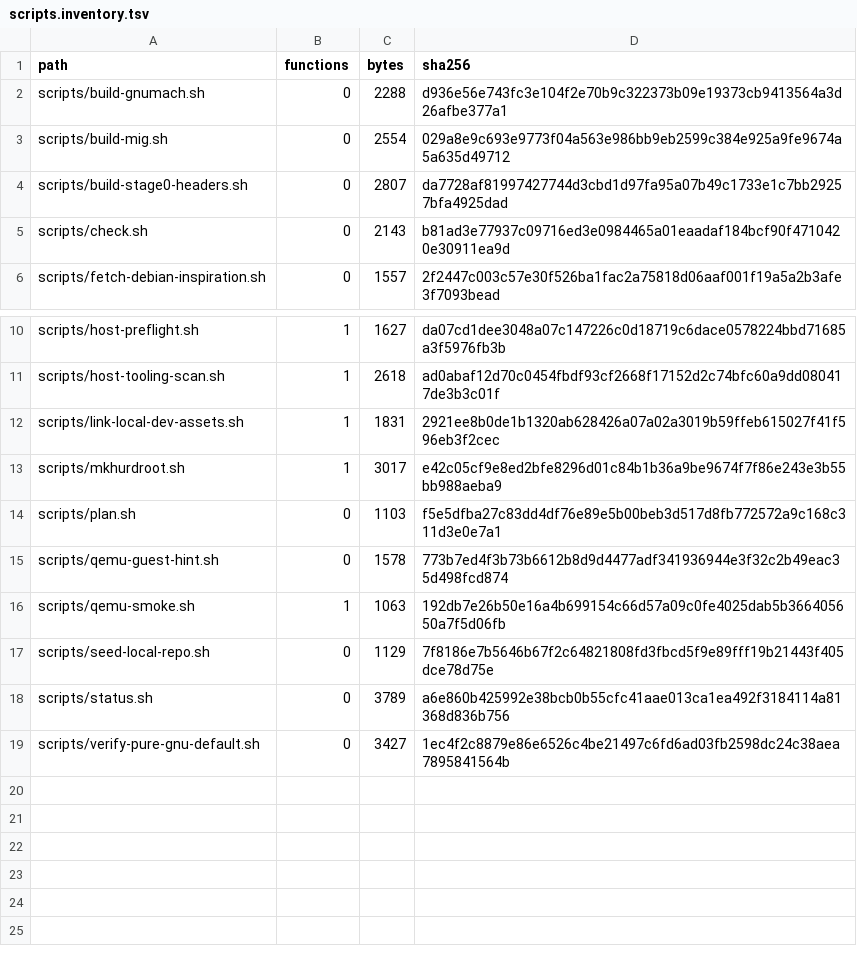
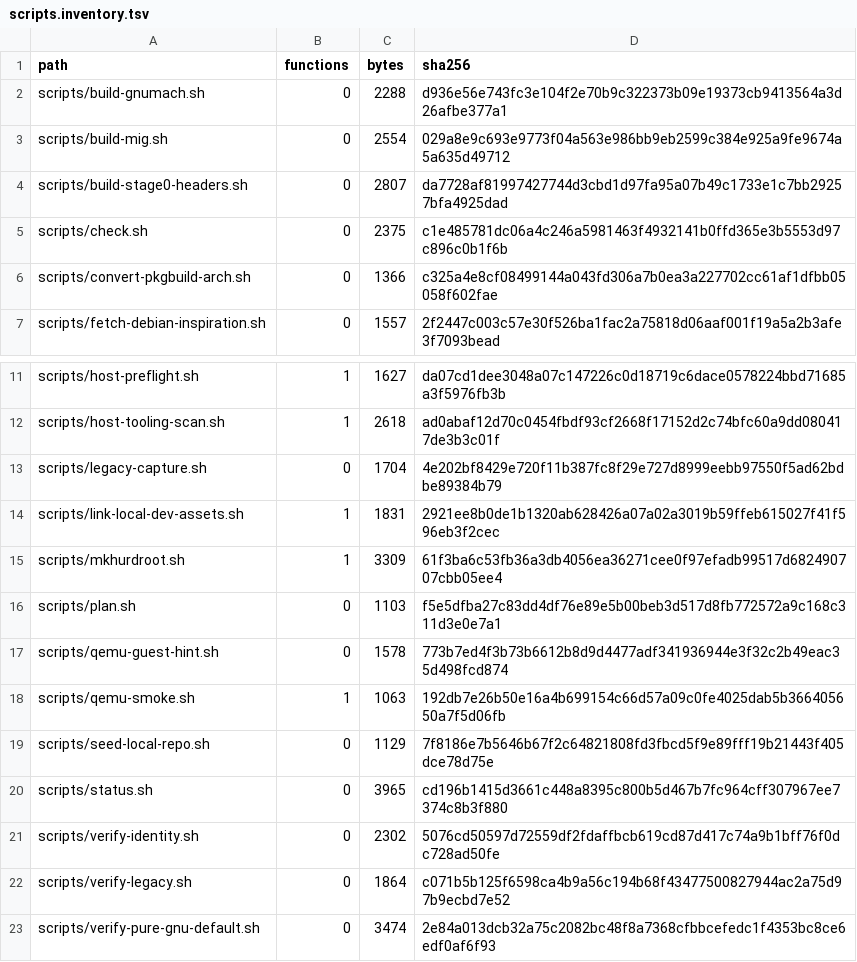
Before and after one commit to Oichkatzelesfrettschen/Arch_Hurd, a TSV file: analysis/maps/scripts.inventory.tsv, drawn as a sheet; only a part is shown, gaps mark what is left out.

```diff
--- a/analysis/maps/scripts.inventory.tsv
+++ b/analysis/maps/scripts.inventory.tsv
@@ -4,3 +4,4 @@ scripts/build-mig.sh	0	2554	029a8e9c693e9773f04a563e986bb9eb2599c384e925a9fe9674
 scripts/build-stage0-headers.sh	0	2807	da7728af81997427744d3cbd1d97fa95a07b49c1733e1c7bb29257bfa4925dad
-scripts/check.sh	0	2143	b81ad3e77937c09716ed3e0984465a01eaadaf184bcf90f4710420e30911ea9d
+scripts/check.sh	0	2375	c1e485781dc06a4c246a5981463f4932141b0ffd365e3b5553d97c896c0b1f6b
+scripts/convert-pkgbuild-arch.sh	0	1366	c325a4e8cf08499144a043fd306a7b0ea3a227702cc61af1dfbb05058f602fae
 scripts/fetch-debian-inspiration.sh	0	1557	2f2447c003c57e30f526ba1fac2a75818d06aaf001f19a5a2b3afe3f7093bead
@@ -11,4 +12,5 @@ scripts/host-preflight.sh	1	1627	da07cd1dee3048a07c147226c0d18719c6dace0578224bb
 scripts/host-tooling-scan.sh	1	2618	ad0abaf12d70c0454fbdf93cf2668f17152d2c74bfc60a9dd080417de3b3c01f
+scripts/legacy-capture.sh	0	1704	4e202bf8429e720f11b387fc8f29e727d8999eebb97550f5ad62bdbe89384b79
 scripts/link-local-dev-assets.sh	1	1831	2921ee8b0de1b1320ab628426a07a02a3019b59ffeb615027f41f596eb3f2cec
-scripts/mkhurdroot.sh	1	3017	e42c05cf9e8ed2bfe8296d01c84b1b36a9be9674f7f86e243e3b55bb988aeba9
+scripts/mkhurdroot.sh	1	3309	61f3ba6c53fb36a3db4056ea36271cee0f97efadb99517d682490707cbb05ee4
 scripts/plan.sh	0	1103	f5e5dfba27c83dd4df76e89e5b00beb3d517d8fb772572a9c168c311d3e0e7a1
@@ -17,3 +19,5 @@ scripts/qemu-smoke.sh	1	1063	192db7e26b50e16a4b699154c66d57a09c0fe4025dab5b36640
 scripts/seed-local-repo.sh	0	1129	7f8186e7b5646b67f2c64821808fd3fbcd5f9e89fff19b21443f405dce78d75e
-scripts/status.sh	0	3789	a6e860b425992e38bcb0b55cfc41aae013ca1ea492f3184114a81368d836b756
-scripts/verify-pure-gnu-default.sh	0	3427	1ec4f2c8879e86e6526c4be21497c6fd6ad03fb2598dc24c38aea7895841564b
+scripts/status.sh	0	3965	cd196b1415d3661c448a8395c800b5d467b7fc964cff307967ee7374c8b3f880
+scripts/verify-identity.sh	0	2302	5076cd50597d72559df2fdaffbcb619cd87d417c74a9b1bff76f0dc728ad50fe
+scripts/verify-legacy.sh	0	1864	c071b5b125f6598ca4b9a56c194b68f43477500827944ac2a75d97b9ecbd7e52
+scripts/verify-pure-gnu-default.sh	0	3474	2e84a013dcb32a75c2082bc48f8a7368cfbbcefedc1f4353bc8ce6edf0af6f93
```
Also changed, not shown: agents/handbacks/A-map-scripts.tsv, analysis/maps/MAP_MANIFEST.tsv, 37 other files.
